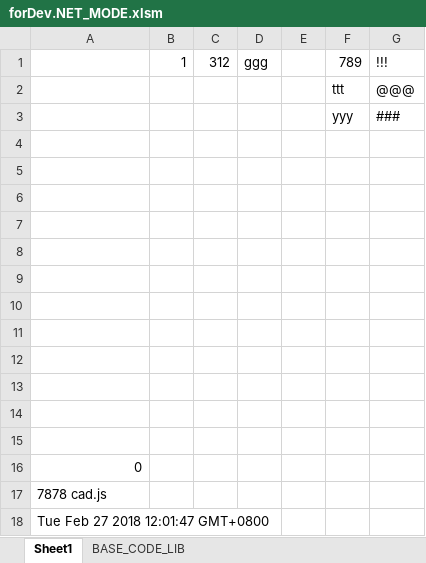
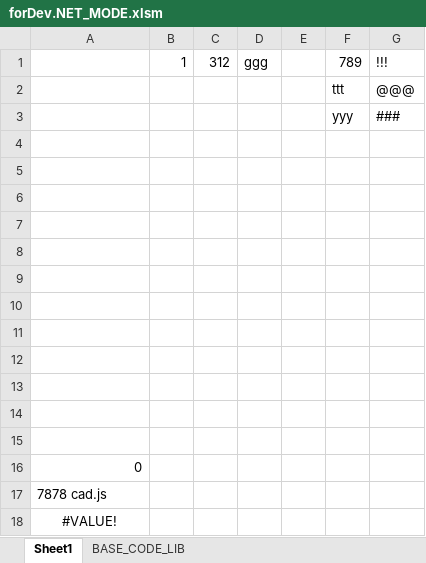
Before and after one commit to cxwithyxy/Excel_JS_Runtime, an Excel workbook: forDev.NET_MODE.xlsm, sheet Sheet1, drawn as a sheet; values as stored, in another font and other column widths than the file's, no borders; the diff names each change by its address in the sheet, - before the commit and + after, or states it on an @@ line.

Commit message:
修复vba脚本runJS不支持NET_MODE

```diff
--- a/forDev.NET_MODE.xlsm (sheet Sheet1)
+++ b/forDev.NET_MODE.xlsm (sheet Sheet1)
-A18: Tue Feb 27 2018 12:01:47 GMT+0800
+A18: #VALUE!
-A18 alignment: left
+A18 alignment: center
```
Also changed, not shown: base.xlsm, 1 other file.
